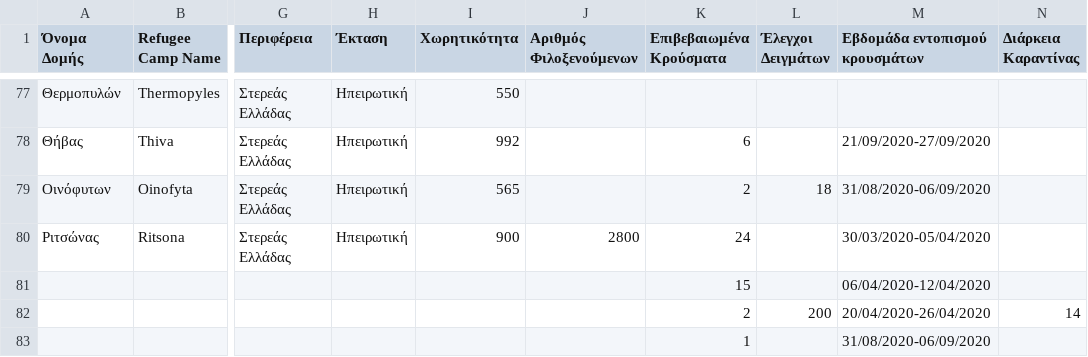
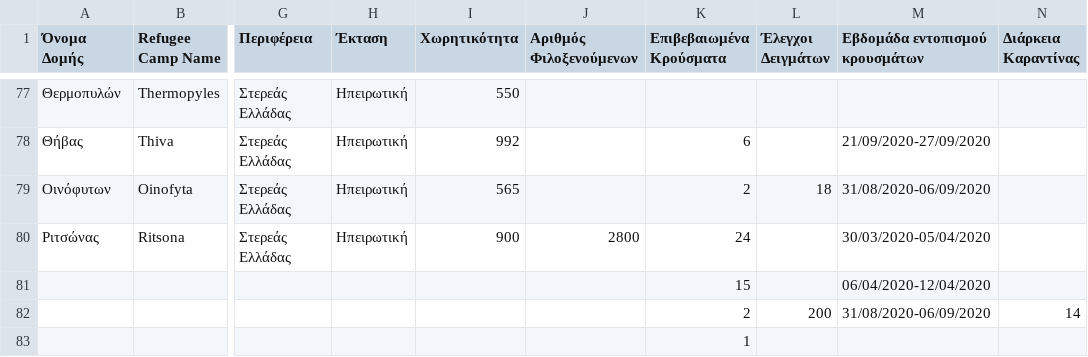
Before and after one commit to Covid-19-Response-Greece/covid19-data-greece, a CSV file: data/greece/refugee_camps/refugee_camps.csv, drawn as a sheet; only a part is shown, gaps mark what is left out; the diff names each change by its address in the sheet, - before the commit and + after, or states it on an @@ line.

```diff
--- a/data/greece/refugee_camps/refugee_camps.csv
+++ b/data/greece/refugee_camps/refugee_camps.csv
-M82 (Εβδομάδα εντοπισμού κρουσμάτων): 20/04/2020-26/04/2020
+M82 (Εβδομάδα εντοπισμού κρουσμάτων): 31/08/2020-06/09/2020
-M83 (Εβδομάδα εντοπισμού κρουσμάτων): 31/08/2020-06/09/2020
+M83 (Εβδομάδα εντοπισμού κρουσμάτων): (empty)
```
Also changed, not shown: data/greece/regional/regions_cumulative.csv, data/greece/regional/regions_daily.csv, 6 other files.
